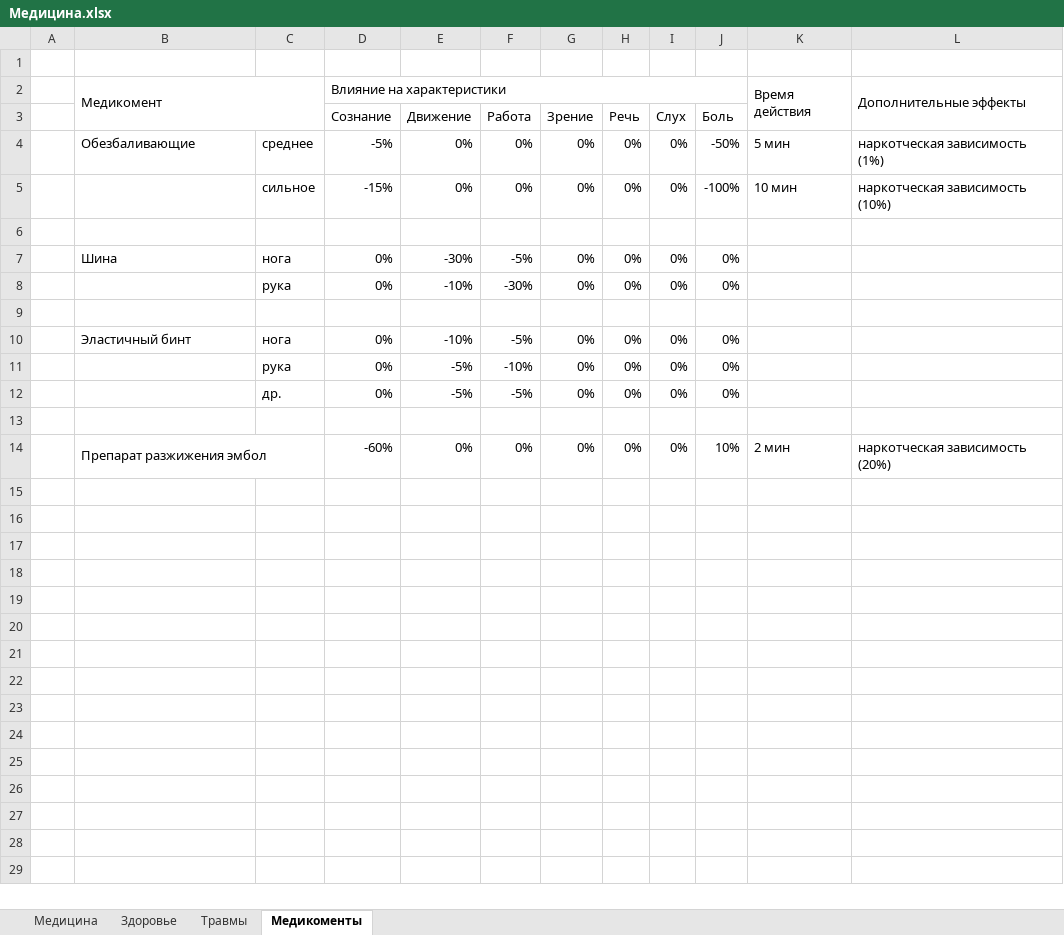
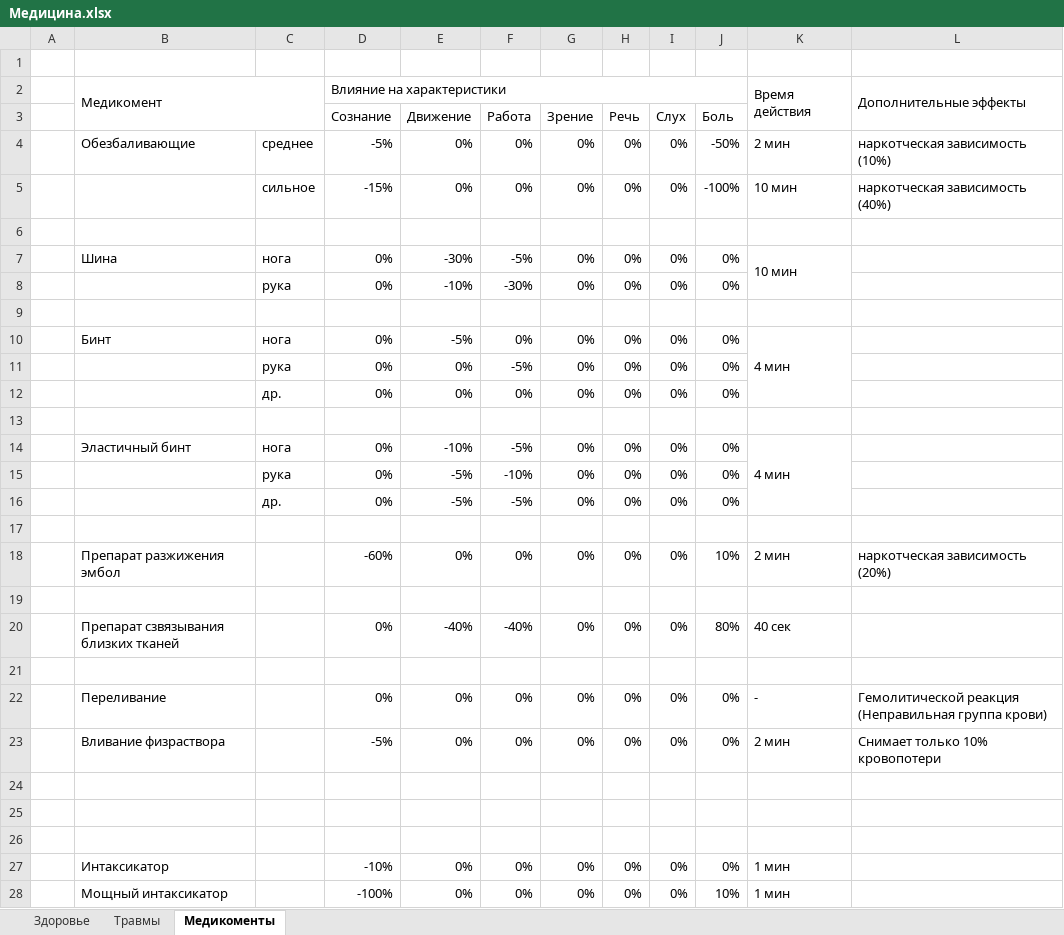
Before and after one commit to IvanLink-py/MyAmong3D, an Excel workbook: Дизайнерская документация/Медицина.xlsx, sheet Медикоменты, drawn as a sheet; values as stored, in another font and other column widths than the file's, no cell formats; conditional formats not drawn; removed rows and columns are numbered as before the commit, all else as after; the diff names each change by its address in the sheet, - before the commit and + after, or states it on an @@ line.

Commit message:
Документация способов борьбы с кровотечением

```diff
--- a/Дизайнерская документация/Медицина.xlsx (sheet Медикоменты)
+++ b/Дизайнерская документация/Медицина.xlsx (sheet Медикоменты)
-sheet tab: Медицина
-K4: 5 мин
+K4: 2 мин
-L4: наркотческая зависимость (1%)
+L4: наркотческая зависимость (10%)
-L5: наркотческая зависимость (10%)
+L5: наркотческая зависимость (40%)
-K7: (empty)
+K7: 10 мин
+K7:K8 merged
+row 10:  | Бинт | нога | 0% | -5% | 0% | 0% | 0% | 0% | 0% | 4 мин
+row 11:  |  | рука | 0% | 0% | -5% | 0% | 0% | 0% | 0%
+row 12:  |  | др. | 0% | 0% | 0% | 0% | 0% | 0% | 0%
+row 13: (empty)
-K14: (empty)
+K14: 4 мин
+K14:K16 merged
-B14:C14 merged
+row 19: (empty)
+row 20:  | Препарат сзвязывания близких тканей |  | 0% | -40% | -40% | 0% | 0% | 0% | 80% | 40 сек
+row 21: (empty)
+row 22:  | Переливание |  | 0% | 0% | 0% | 0% | 0% | 0% | 0% | - | Гемолитической реакция (Неправильная группа крови)
+row 23:  | Вливание физраствора |  | -5% | 0% | 0% | 0% | 0% | 0% | 0% | 2 мин | Снимает только 10% кровопотери
+row 24: (empty)
+row 25: (empty)
+row 26: (empty)
+row 27:  | Интаксикатор |  | -10% | 0% | 0% | 0% | 0% | 0% | 0% | 1 мин
+row 28:  | Мощный интаксикатор |  | -100% | 0% | 0% | 0% | 0% | 0% | 10% | 1 мин
```
Also changed, not shown: sheet Травмы, cell formats.
